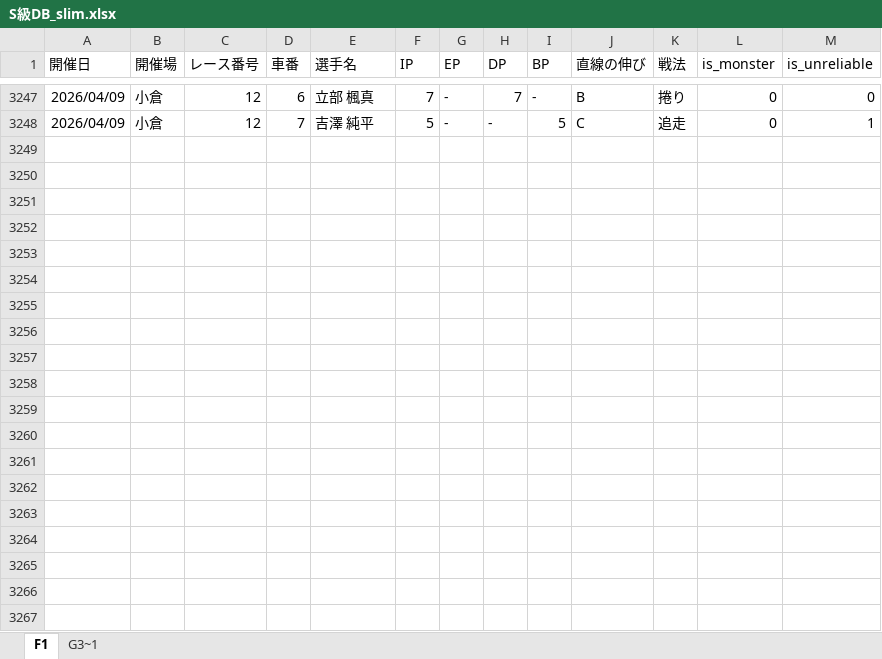
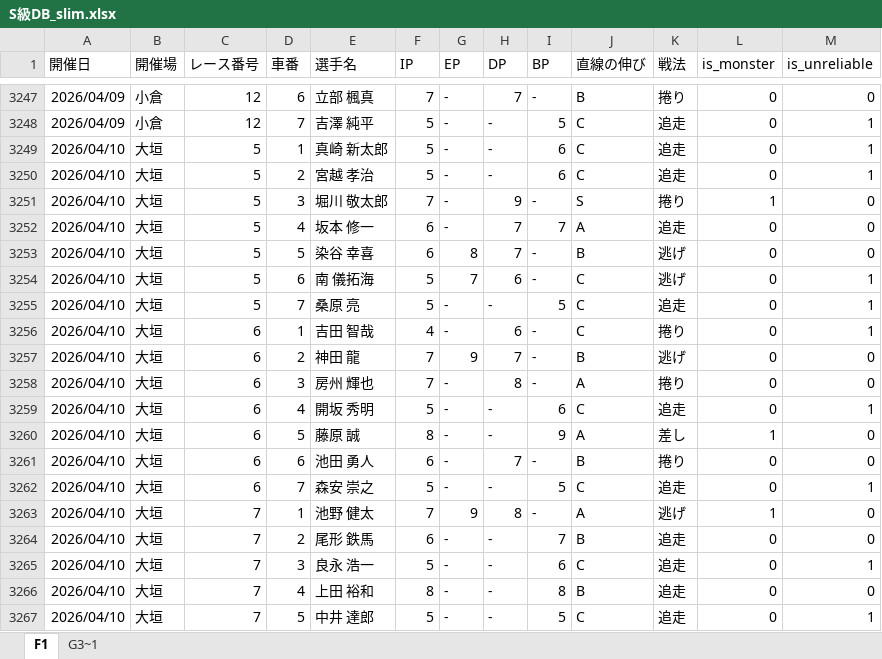
Before and after one commit to exnull0511-create/pdca, an Excel workbook: data/S級DB_slim.xlsx, sheet F1, drawn as a sheet; only a part is shown, gaps mark what is left out; values as stored, in another font and other column widths than the file's, no borders; charts and pictures not drawn; the diff covers the shown part only; the diff names each change by its address in the sheet, - before the commit and + after, or states it on an @@ line.

```diff
--- a/data/S級DB_slim.xlsx (sheet F1)
+++ b/data/S級DB_slim.xlsx (sheet F1)
+row 3249: 2026/04/10 | 大垣 | 5 | 1 | 真崎 新太郎 | 5 | - | - | 6 | C | 追走 | 0 | 1
+row 3250: 2026/04/10 | 大垣 | 5 | 2 | 宮越 孝治 | 5 | - | - | 6 | C | 追走 | 0 | 1
+row 3251: 2026/04/10 | 大垣 | 5 | 3 | 堀川 敬太郎 | 7 | - | 9 | - | S | 捲り | 1 | 0
+row 3252: 2026/04/10 | 大垣 | 5 | 4 | 坂本 修一 | 6 | - | 7 | 7 | A | 追走 | 0 | 0
+row 3253: 2026/04/10 | 大垣 | 5 | 5 | 染谷 幸喜 | 6 | 8 | 7 | - | B | 逃げ | 0 | 0
+row 3254: 2026/04/10 | 大垣 | 5 | 6 | 南 儀拓海 | 5 | 7 | 6 | - | C | 逃げ | 0 | 1
+row 3255: 2026/04/10 | 大垣 | 5 | 7 | 桑原 亮 | 5 | - | - | 5 | C | 追走 | 0 | 1
+row 3256: 2026/04/10 | 大垣 | 6 | 1 | 吉田 智哉 | 4 | - | 6 | - | C | 捲り | 0 | 1
+row 3257: 2026/04/10 | 大垣 | 6 | 2 | 神田 龍 | 7 | 9 | 7 | - | B | 逃げ | 0 | 0
+row 3258: 2026/04/10 | 大垣 | 6 | 3 | 房州 輝也 | 7 | - | 8 | - | A | 捲り | 0 | 0
+row 3259: 2026/04/10 | 大垣 | 6 | 4 | 開坂 秀明 | 5 | - | - | 6 | C | 追走 | 0 | 1
+row 3260: 2026/04/10 | 大垣 | 6 | 5 | 藤原 誠 | 8 | - | - | 9 | A | 差し | 1 | 0
+row 3261: 2026/04/10 | 大垣 | 6 | 6 | 池田 勇人 | 6 | - | 7 | - | B | 捲り | 0 | 0
+row 3262: 2026/04/10 | 大垣 | 6 | 7 | 森安 崇之 | 5 | - | - | 5 | C | 追走 | 0 | 1
+row 3263: 2026/04/10 | 大垣 | 7 | 1 | 池野 健太 | 7 | 9 | 8 | - | A | 逃げ | 1 | 0
+row 3264: 2026/04/10 | 大垣 | 7 | 2 | 尾形 鉄馬 | 6 | - | - | 7 | B | 追走 | 0 | 0
+row 3265: 2026/04/10 | 大垣 | 7 | 3 | 良永 浩一 | 5 | - | - | 6 | C | 追走 | 0 | 1
+row 3266: 2026/04/10 | 大垣 | 7 | 4 | 上田 裕和 | 8 | - | - | 8 | B | 追走 | 0 | 0
+row 3267: 2026/04/10 | 大垣 | 7 | 5 | 中井 達郎 | 5 | - | - | 5 | C | 追走 | 0 | 1
```
Also changed, not shown: 79 added rows elsewhere in this sheet, sheet G3~1.
